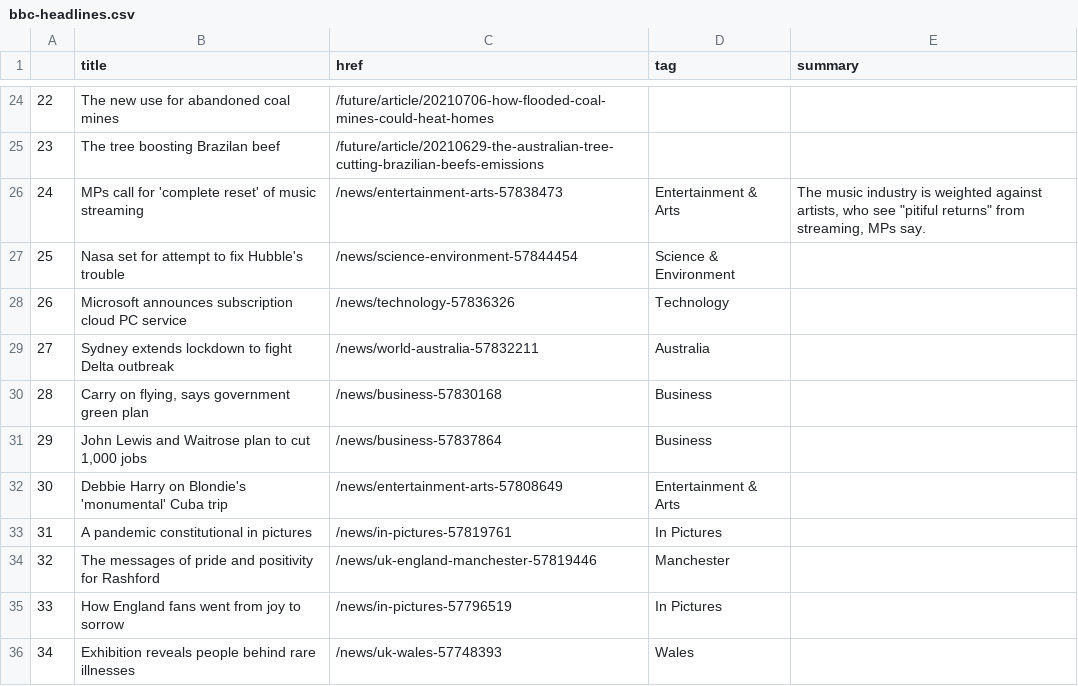
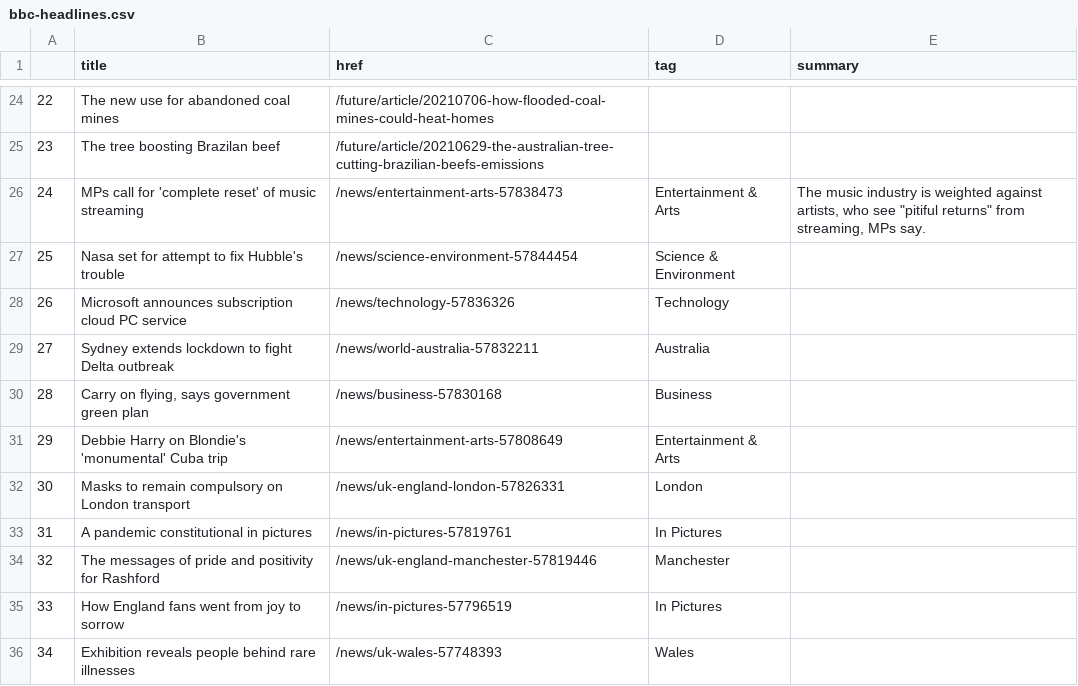
Before and after one commit to anth3lia/automatic-scraper, a CSV file: bbc-headlines.csv, drawn as a sheet; only a part is shown, gaps mark what is left out.

```diff
--- a/bbc-headlines.csv
+++ b/bbc-headlines.csv
@@ -30,4 +30,4 @@
 28,"Carry on flying, says government green plan",/news/business-57830168,Business,
-29,"John Lewis and Waitrose plan to cut 1,000 jobs",/news/business-57837864,Business,
-30,Debbie Harry on Blondie's 'monumental' Cuba trip,/news/entertainment-arts-57808649,Entertainment & Arts,
+29,Debbie Harry on Blondie's 'monumental' Cuba trip,/news/entertainment-arts-57808649,Entertainment & Arts,
+30,Masks to remain compulsory on London transport,/news/uk-england-london-57826331,London,
 31,A pandemic constitutional in pictures,/news/in-pictures-57819761,In Pictures,
```
